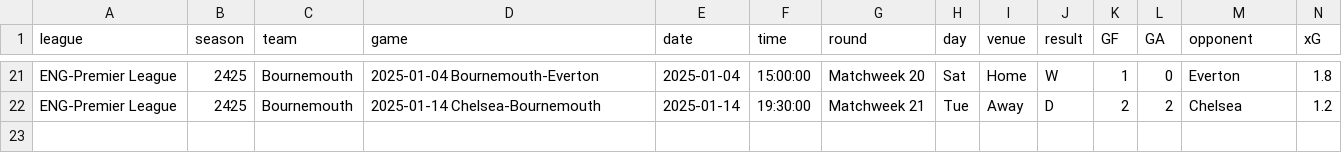
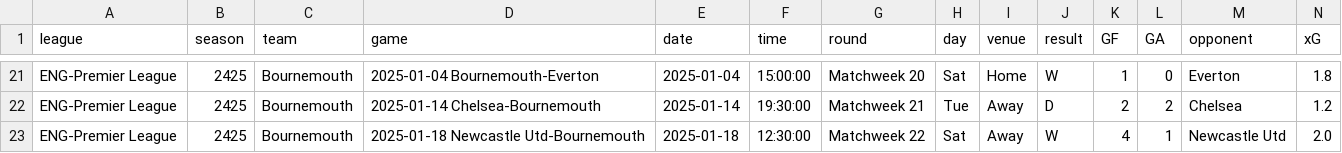
Before and after one commit to GCP-Biryani/fpl-infographics, a CSV file: fbref-Bournemouth.csv, drawn as a sheet; only a part is shown, gaps mark what is left out; rows hold the shown columns only; the diff names each change by its address in the sheet, - before the commit and + after, or states it on an @@ line.

```diff
--- a/fbref-Bournemouth.csv
+++ b/fbref-Bournemouth.csv
+row 23: ENG-Premier League | 2425 | Bournemouth | 2025-01-18 Newcastle Utd-Bournemouth | 2025-01-18 | 12:30:00 | Matchweek 22 | Sat | Away | W | 4 | 1 | Newcastle Utd | 2.0
```
Also changed, not shown: DEF_history.csv, FWD_history.csv, 22 other files.
